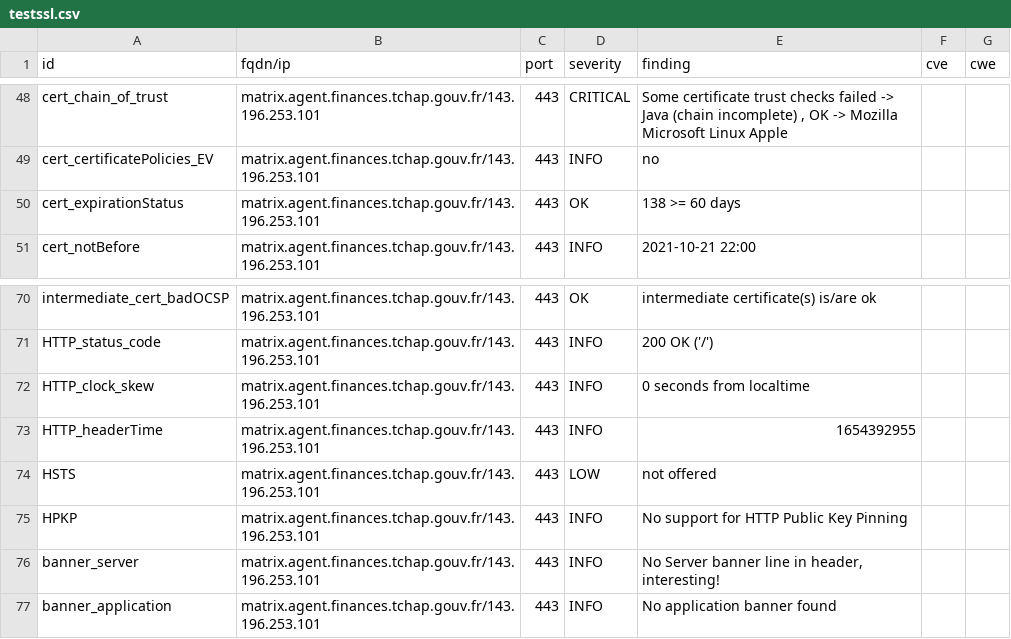
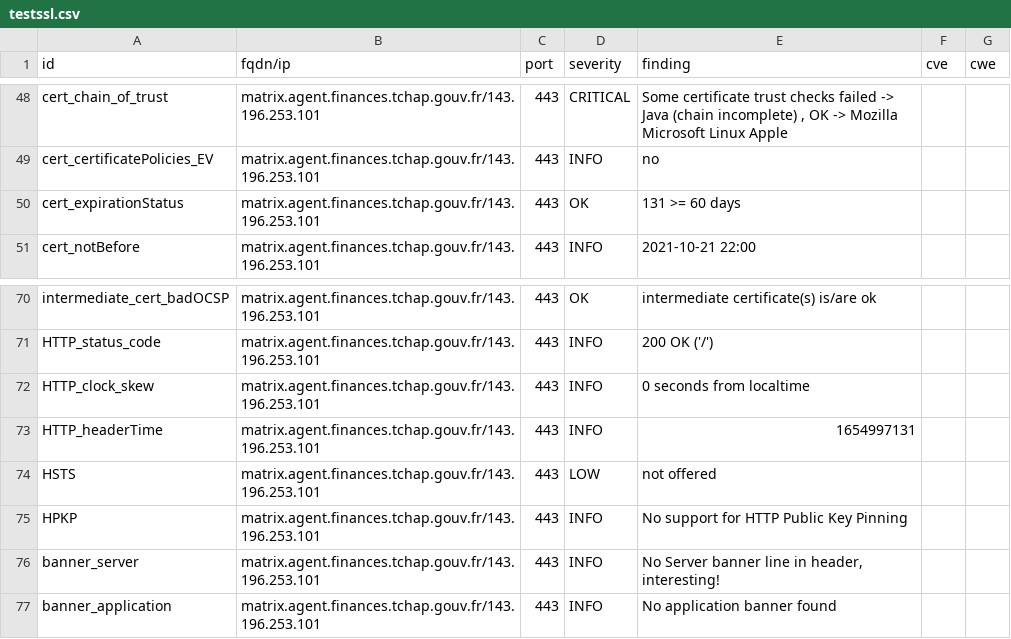
Before and after one commit to tchapgouv/dashlord, a CSV file: results/aHR0cHM6Ly9tYXRyaXguYWdlbnQuZmluYW5jZXMudGNoYXAuZ291di5mcg==/testssl.csv, drawn as a sheet; only a part is shown, gaps mark what is left out.

```diff
--- a/results/aHR0cHM6Ly9tYXRyaXguYWdlbnQuZmluYW5jZXMudGNoYXAuZ291di5mcg==/testssl.csv
+++ b/results/aHR0cHM6Ly9tYXRyaXguYWdlbnQuZmluYW5jZXMudGNoYXAuZ291di5mcg==/testssl.csv
@@ -49,3 +49,3 @@
 "cert_certificatePolicies_EV","matrix.agent.finances.tchap.gouv.fr/143.196.253.101","443","INFO","no","",""
-"cert_expirationStatus","matrix.agent.finances.tchap.gouv.fr/143.196.253.101","443","OK","138 >= 60 days","",""
+"cert_expirationStatus","matrix.agent.finances.tchap.gouv.fr/143.196.253.101","443","OK","131 >= 60 days","",""
 "cert_notBefore","matrix.agent.finances.tchap.gouv.fr/143.196.253.101","443","INFO","2021-10-21 22:00","",""
@@ -72,3 +72,3 @@
 "HTTP_clock_skew","matrix.agent.finances.tchap.gouv.fr/143.196.253.101","443","INFO","0 seconds from localtime","",""
-"HTTP_headerTime","matrix.agent.finances.tchap.gouv.fr/143.196.253.101","443","INFO","1654392955","",""
+"HTTP_headerTime","matrix.agent.finances.tchap.gouv.fr/143.196.253.101","443","INFO","1654997131","",""
 "HSTS","matrix.agent.finances.tchap.gouv.fr/143.196.253.101","443","LOW","not offered","",""
```
Also changed, not shown: 12 other files.
